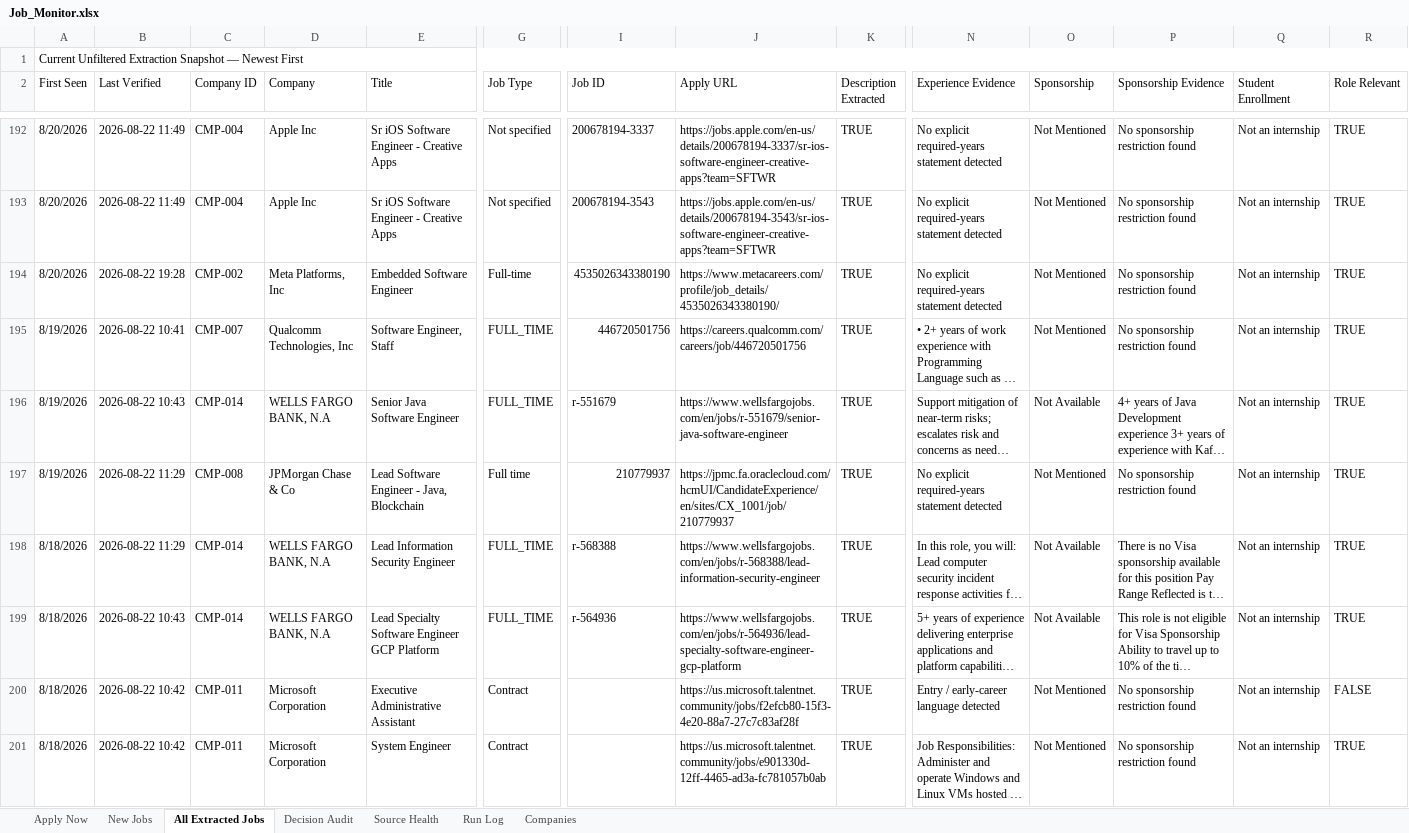
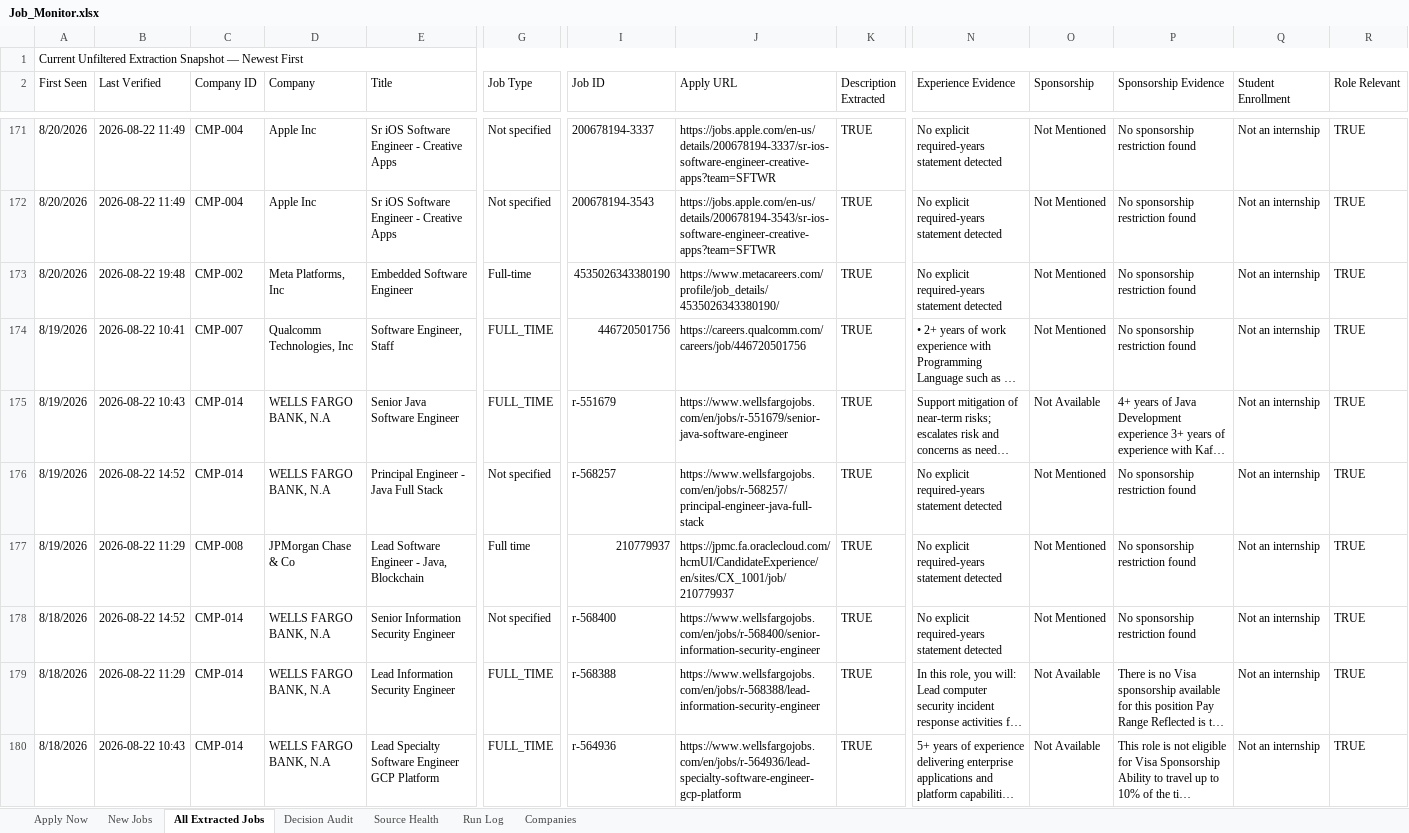
Before and after one commit to taran-dev4u/career-job-monitor, an Excel workbook: outputs/job-monitor/Job_Monitor.xlsx, sheet All Extracted Jobs, drawn as a sheet; only a part is shown, gaps mark what is left out; the shorter side is filled out with more unchanged rows; long unchanged cells end in …; values as stored, in another font and other column widths than the file's, no cell formats; table styles not drawn; addresses are those after the commit; rows hold the shown columns only; the diff covers the shown part only; the diff names each change by its address in the sheet, - before the commit and + after, or states it on an @@ line.

```diff
--- a/outputs/job-monitor/Job_Monitor.xlsx (sheet All Extracted Jobs)
+++ b/outputs/job-monitor/Job_Monitor.xlsx (sheet All Extracted Jobs)
-B173 (Last Verified): 2026-08-22 19:28
+B173 (Last Verified): 2026-08-22 19:48
+row 176: 8/19/2026 | 2026-08-22 14:52 | CMP-014 | WELLS FARGO BANK, N.A | Principal Engineer - Java Full Stack | Not specified | r-568257 | https://www.wellsfargojobs.com/en/jobs/r-568257/principal-engineer-java-full-stack | TRUE | No explicit required-years statement detected | Not Mentioned | No sponsorship restriction found | Not an internship | TRUE
+row 178: 8/18/2026 | 2026-08-22 14:52 | CMP-014 | WELLS FARGO BANK, N.A | Senior Information Security Engineer | Not specified | r-568400 | https://www.wellsfargojobs.com/en/jobs/r-568400/senior-information-security-engineer | TRUE | No explicit required-years statement detected | Not Mentioned | No sponsorship restriction found | Not an internship | TRUE
```
Also changed, not shown: 18 added rows, 30 removed rows and 19 edited cells elsewhere in this sheet, sheet Decision Audit, sheet Source Health, sheet Run Log, cell formats, 11 other files.
